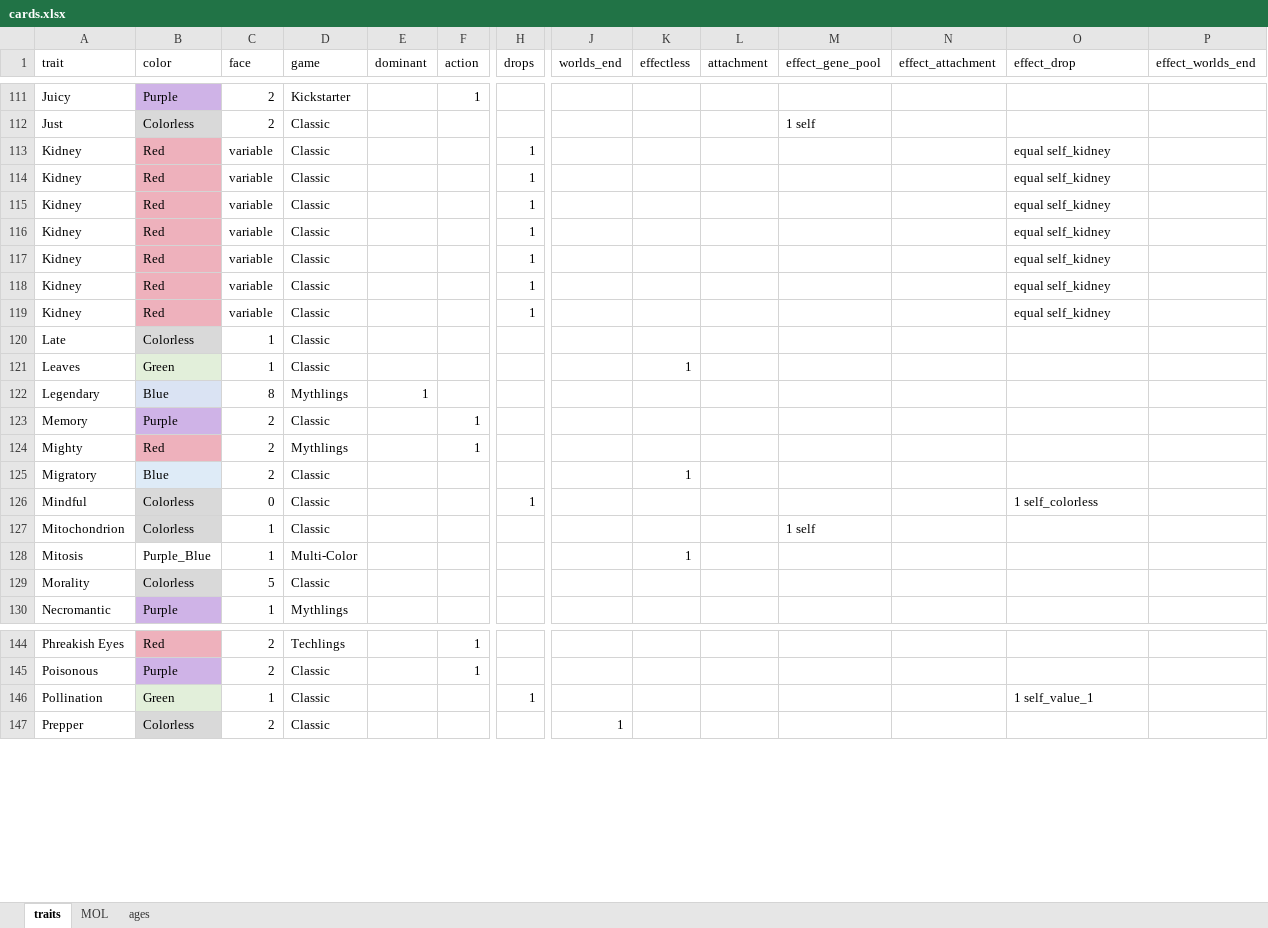
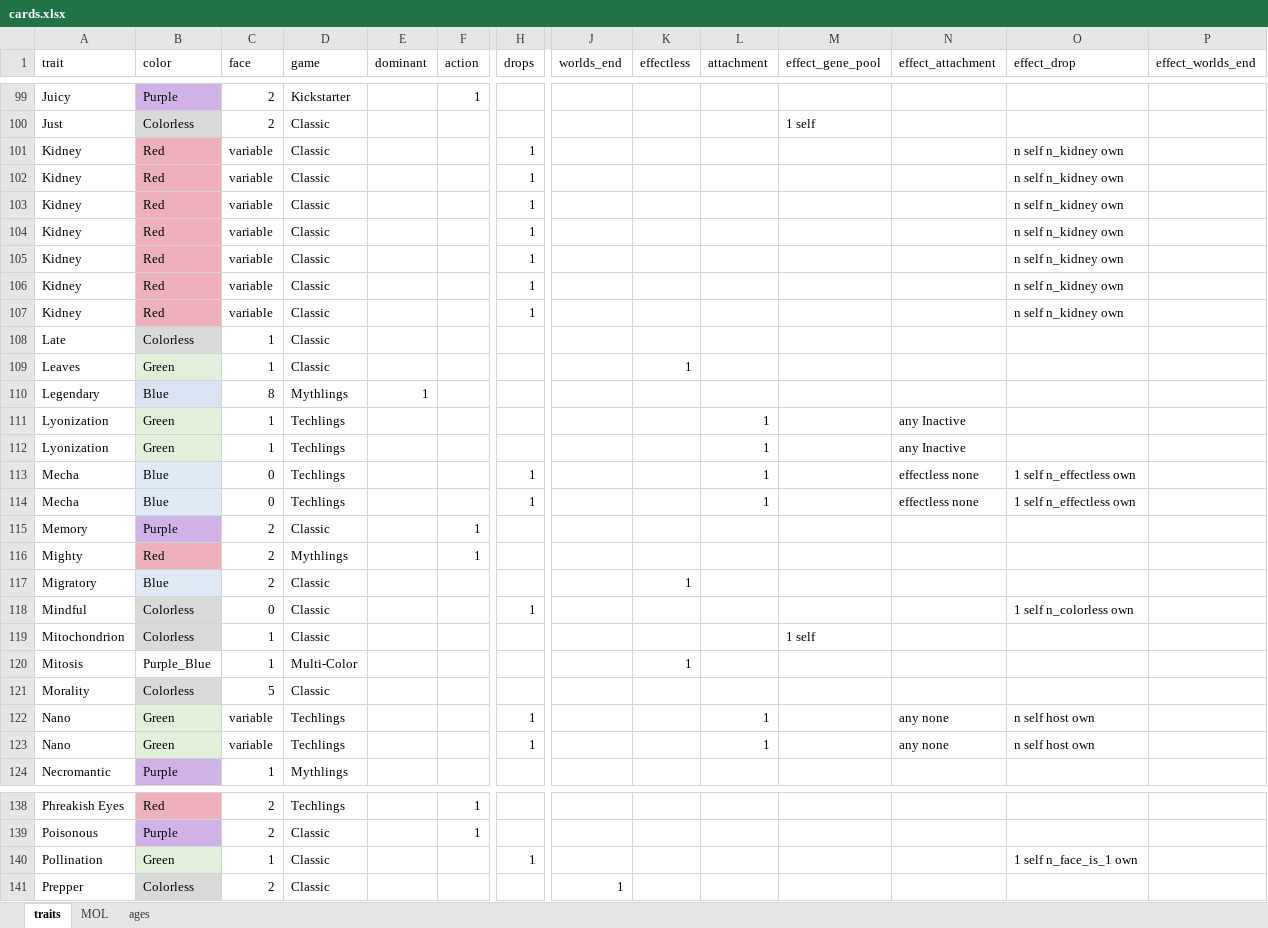
Before and after one commit to azabicki/DoomPy, an Excel workbook: DoomPy/files/cards.xlsx, sheet traits, drawn as a sheet; only a part is shown, gaps mark what is left out; values as stored, in another font and other column widths than the file's, no borders; table styles not drawn; addresses are those after the commit; rows hold the shown columns only; the diff covers the shown part only; the diff names each change by its address in the sheet, - before the commit and + after, or states it on an @@ line.

Commit message:
update cards.xlsx - refine worlds_end_effect_rules

```diff
--- a/DoomPy/files/cards.xlsx (sheet traits)
+++ b/DoomPy/files/cards.xlsx (sheet traits)
-O101:O107 (effect_drop): equal self_kidney
+O101:O107 (effect_drop): n self n_kidney own
@@ row 9 moved to row 111: Lyonization @@
@@ row 10 moved to row 112: Lyonization @@
+row 113: Mecha | Blue | 0 | Techlings |  |  | 1 |  |  | 1 |  | effectless none | 1 self n_effectless own
+row 114: Mecha | Blue | 0 | Techlings |  |  | 1 |  |  | 1 |  | effectless none | 1 self n_effectless own
-O118 (effect_drop): 1 self_colorless
+O118 (effect_drop): 1 self n_colorless own
+row 122: Nano | Green | variable | Techlings |  |  | 1 |  |  | 1 |  | any none | n self host own
+row 123: Nano | Green | variable | Techlings |  |  | 1 |  |  | 1 |  | any none | n self host own
-O140 (effect_drop): 1 self_value_1
+O140 (effect_drop): 1 self n_face_is_1 own
```
Also changed, not shown: 2 added rows, 6 removed rows, 11 moved rows and 38 edited cells elsewhere in this sheet.
